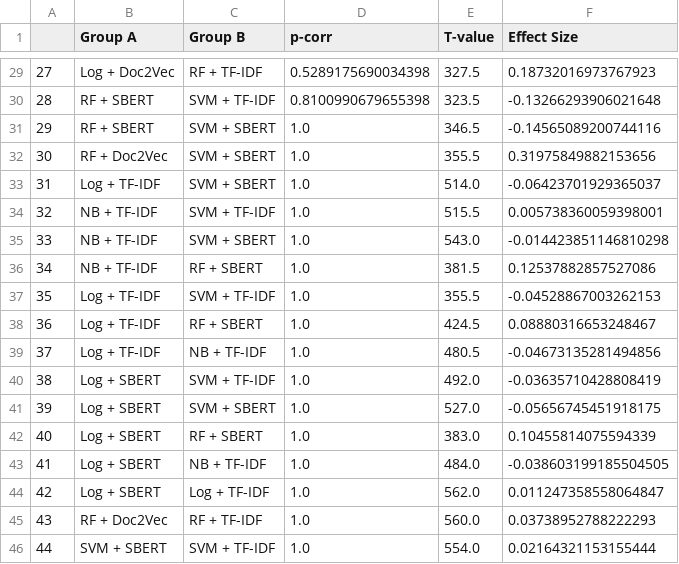
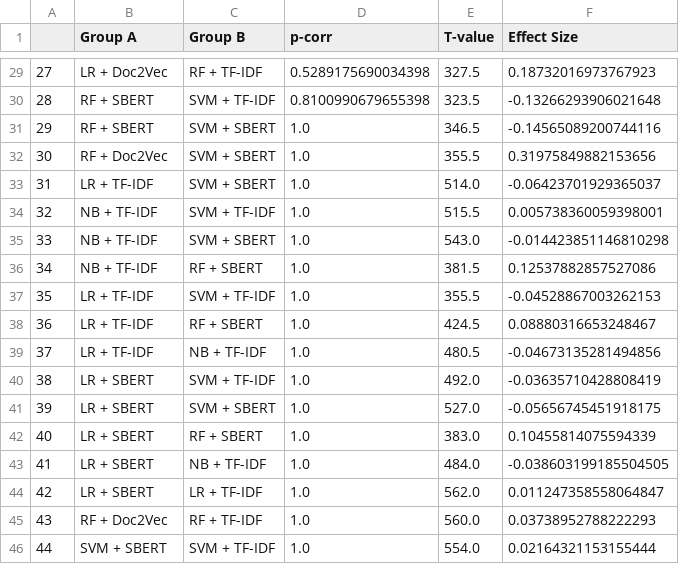
Before and after one commit to FioByr/hard_to_find_papers_project, a CSV file: table_post_model.csv, drawn as a sheet; only a part is shown, gaps mark what is left out; the diff covers the shown part only.

```diff
--- a/table_post_model.csv
+++ b/table_post_model.csv
@@ -29,2 +29,2 @@
-27,Log + Doc2Vec,RF + TF-IDF,0.5289175690034398,327.5,0.18732016973767923
+27,LR + Doc2Vec,RF + TF-IDF,0.5289175690034398,327.5,0.18732016973767923
 28,RF + SBERT,SVM + TF-IDF,0.8100990679655398,323.5,-0.13266293906021648
@@ -32,3 +32,3 @@
 30,RF + Doc2Vec,SVM + SBERT,1.0,355.5,0.31975849882153656
-31,Log + TF-IDF,SVM + SBERT,1.0,514.0,-0.06423701929365037
+31,LR + TF-IDF,SVM + SBERT,1.0,514.0,-0.06423701929365037
 32,NB + TF-IDF,SVM + TF-IDF,1.0,515.5,0.005738360059398001
@@ -36,10 +36,10 @@
 34,NB + TF-IDF,RF + SBERT,1.0,381.5,0.12537882857527086
-35,Log + TF-IDF,SVM + TF-IDF,1.0,355.5,-0.04528867003262153
-36,Log + TF-IDF,RF + SBERT,1.0,424.5,0.08880316653248467
-37,Log + TF-IDF,NB + TF-IDF,1.0,480.5,-0.04673135281494856
-38,Log + SBERT,SVM + TF-IDF,1.0,492.0,-0.03635710428808419
-39,Log + SBERT,SVM + SBERT,1.0,527.0,-0.05656745451918175
-40,Log + SBERT,RF + SBERT,1.0,383.0,0.10455814075594339
-41,Log + SBERT,NB + TF-IDF,1.0,484.0,-0.038603199185504505
-42,Log + SBERT,Log + TF-IDF,1.0,562.0,0.011247358558064847
+35,LR + TF-IDF,SVM + TF-IDF,1.0,355.5,-0.04528867003262153
+36,LR + TF-IDF,RF + SBERT,1.0,424.5,0.08880316653248467
+37,LR + TF-IDF,NB + TF-IDF,1.0,480.5,-0.04673135281494856
+38,LR + SBERT,SVM + TF-IDF,1.0,492.0,-0.03635710428808419
+39,LR + SBERT,SVM + SBERT,1.0,527.0,-0.05656745451918175
+40,LR + SBERT,RF + SBERT,1.0,383.0,0.10455814075594339
+41,LR + SBERT,NB + TF-IDF,1.0,484.0,-0.038603199185504505
+42,LR + SBERT,LR + TF-IDF,1.0,562.0,0.011247358558064847
 43,RF + Doc2Vec,RF + TF-IDF,1.0,560.0,0.03738952788222293
```
Also changed, not shown: 16 edited cells elsewhere in this file, multiple_models_simulation/output/simulation/Radjenovic_2013_ndup_nnan/tables/td_ranks/data_td_ranks.csv, multiple_models_simulation/output/simulation/Radjenovic_2013_ndup_nnan/tables/tds/data_tds.csv, 1 other file.
